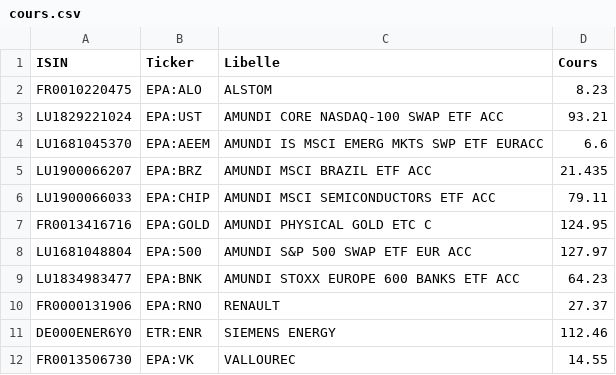
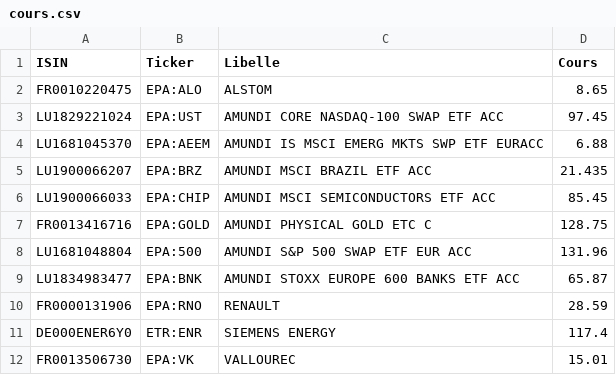
Before and after one commit to patdef31/suivi-portefeuille, a CSV file: cours.csv, drawn as a sheet.

```diff
--- a/cours.csv
+++ b/cours.csv
@@ -1,12 +1,12 @@
 ISIN;Ticker;Libelle;Cours
-FR0010220475;EPA:ALO;ALSTOM;8.23
-LU1829221024;EPA:UST;AMUNDI CORE NASDAQ-100 SWAP ETF ACC;93.21
-LU1681045370;EPA:AEEM;AMUNDI IS MSCI EMERG MKTS SWP ETF EURACC;6.6
+FR0010220475;EPA:ALO;ALSTOM;8.65
+LU1829221024;EPA:UST;AMUNDI CORE NASDAQ-100 SWAP ETF ACC;97.45
+LU1681045370;EPA:AEEM;AMUNDI IS MSCI EMERG MKTS SWP ETF EURACC;6.88
 LU1900066207;EPA:BRZ;AMUNDI MSCI BRAZIL ETF ACC;21.435
-LU1900066033;EPA:CHIP;AMUNDI MSCI SEMICONDUCTORS ETF ACC;79.11
-FR0013416716;EPA:GOLD;AMUNDI PHYSICAL GOLD ETC C;124.95
-LU1681048804;EPA:500;AMUNDI S&P 500 SWAP ETF EUR ACC;127.97
-LU1834983477;EPA:BNK;AMUNDI STOXX EUROPE 600 BANKS ETF ACC;64.23
-FR0000131906;EPA:RNO;RENAULT;27.37
-DE000ENER6Y0;ETR:ENR;SIEMENS ENERGY;112.46
-FR0013506730;EPA:VK;VALLOUREC;14.55
+LU1900066033;EPA:CHIP;AMUNDI MSCI SEMICONDUCTORS ETF ACC;85.45
+FR0013416716;EPA:GOLD;AMUNDI PHYSICAL GOLD ETC C;128.75
+LU1681048804;EPA:500;AMUNDI S&P 500 SWAP ETF EUR ACC;131.96
+LU1834983477;EPA:BNK;AMUNDI STOXX EUROPE 600 BANKS ETF ACC;65.87
+FR0000131906;EPA:RNO;RENAULT;28.59
+DE000ENER6Y0;ETR:ENR;SIEMENS ENERGY;117.4
+FR0013506730;EPA:VK;VALLOUREC;15.01
```
